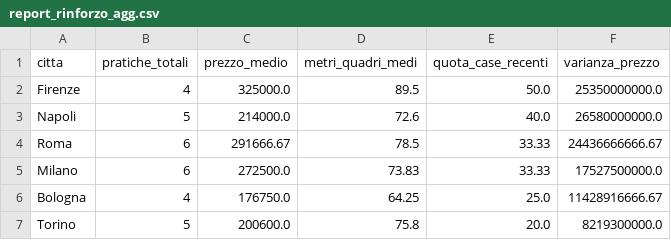
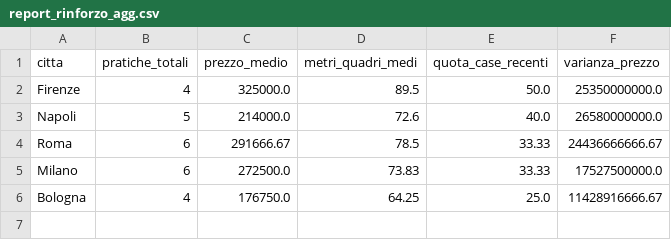
Before and after one commit to Avvo92/Corso-AI, a CSV file: modulo_02_ml/dati/report_rinforzo_agg.csv, drawn as a sheet; the diff names each change by its address in the sheet, - before the commit and + after, or states it on an @@ line.

Commit message:
svolti fino all'esercizio 3 capitolo 02 modulo 02

```diff
--- a/modulo_02_ml/dati/report_rinforzo_agg.csv
+++ b/modulo_02_ml/dati/report_rinforzo_agg.csv
-row 7: Torino | 5 | 200600.0 | 75.8 | 20.0 | 8219300000.0
```
Also changed, not shown: 1 other file.
